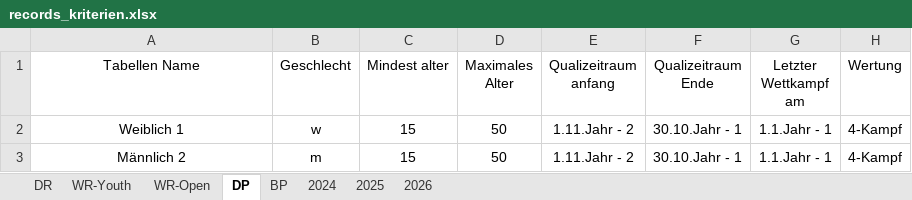
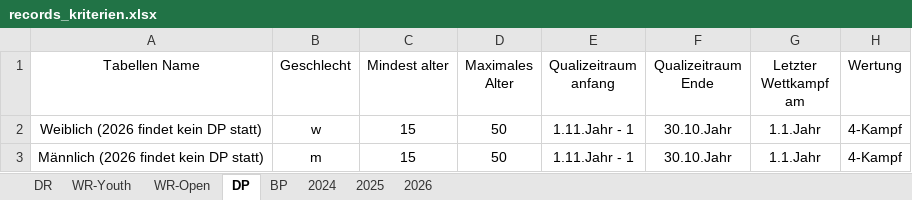
Before and after one commit to jp-gnad/Lifesaving_Baden, an Excel workbook: web/utilities/records_kriterien.xlsx, sheet DP, drawn as a sheet; only a part is shown; values as stored, in another font and other column widths than the file's, no borders; table styles not drawn; the diff names each change by its address in the sheet, - before the commit and + after, or states it on an @@ line.

Commit message:
DP Liste 2026

```diff
--- a/web/utilities/records_kriterien.xlsx (sheet DP)
+++ b/web/utilities/records_kriterien.xlsx (sheet DP)
-A2 (Tabellen Name): Weiblich 1
+A2 (Tabellen Name): Weiblich (2026 findet kein DP statt)
-E2:E3 (Qualizeitraum anfang): 1.11.Jahr - 2
+E2:E3 (Qualizeitraum anfang): 1.11.Jahr - 1
-F2:F3 (Qualizeitraum Ende): 30.10.Jahr - 1
+F2:F3 (Qualizeitraum Ende): 30.10.Jahr
-G2:G3 (Letzter Wettkampf am): 1.1.Jahr - 1
+G2:G3 (Letzter Wettkampf am): 1.1.Jahr
-A3 (Tabellen Name): Männlich 2
+A3 (Tabellen Name): Männlich (2026 findet kein DP statt)
```
